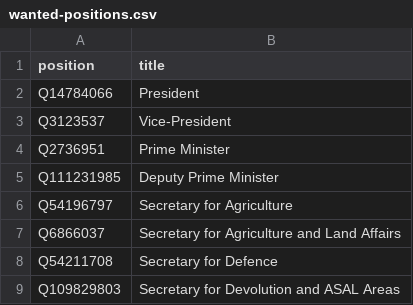
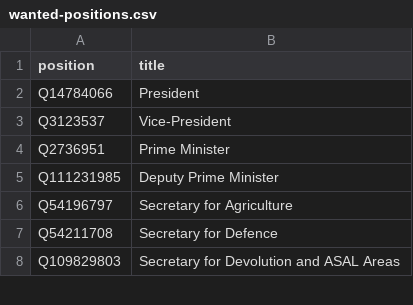
Before and after one commit to every-politician-scrapers/kenya, a CSV file: wikidata/wanted-positions.csv, drawn as a sheet; only a part is shown.

Commit message:
remove incorrect position
this is from ZA

```diff
--- a/wikidata/wanted-positions.csv
+++ b/wikidata/wanted-positions.csv
@@ -6,3 +6,2 @@ Q111231985,Deputy Prime Minister
 Q54196797,Secretary for Agriculture
-Q6866037,Secretary for Agriculture and Land Affairs
 Q54211708,Secretary for Defence
```
